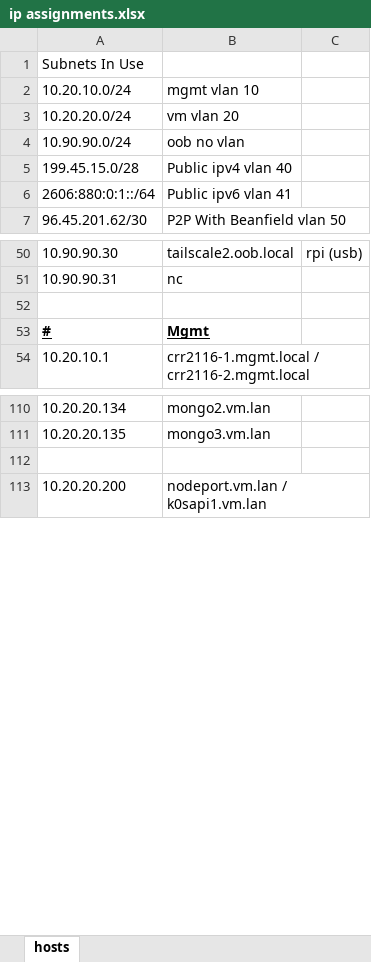
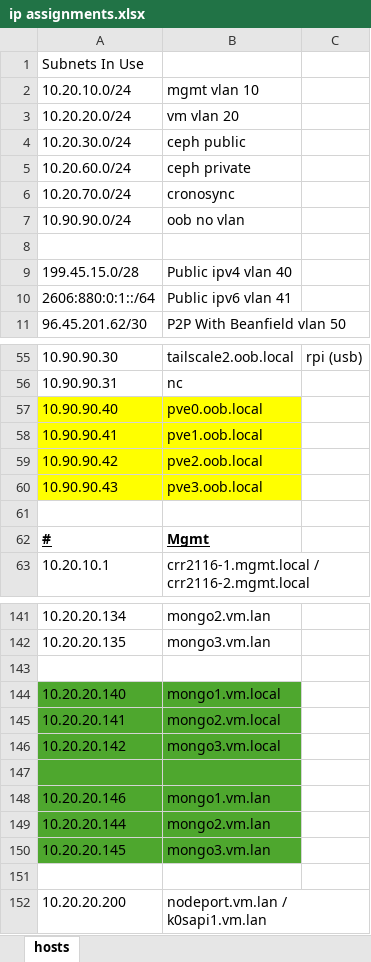
Before and after one commit to foundryserver/infrastructure, an Excel workbook: ip assignments.xlsx, sheet hosts, drawn as a sheet; only a part is shown, gaps mark what is left out; values as stored, in another font and other column widths than the file's, no borders; the diff covers the shown part only; the diff names each change by its address in the sheet, - before the commit and + after, or states it on an @@ line.

```diff
--- a/ip assignments.xlsx (sheet hosts)
+++ b/ip assignments.xlsx (sheet hosts)
+row 4: 10.20.30.0/24 | ceph public
+row 5: 10.20.60.0/24 | ceph private
+row 6: 10.20.70.0/24 | cronosync
+row 8: (empty)
+row 57: 10.90.90.40 | pve0.oob.local
+row 58: 10.90.90.41 | pve1.oob.local
+row 59: 10.90.90.42 | pve2.oob.local
+row 60: 10.90.90.43 | pve3.oob.local
+row 143: (empty)
+row 144: 10.20.20.140 | mongo1.vm.local
+row 145: 10.20.20.141 | mongo2.vm.local
+row 146: 10.20.20.142 | mongo3.vm.local
+row 147: (empty)
+row 148: 10.20.20.146 | mongo1.vm.lan
+row 149: 10.20.20.144 | mongo2.vm.lan
+row 150: 10.20.20.145 | mongo3.vm.lan
```
Also changed, not shown: 35 added rows, 8 removed rows, 10 edited cells and cell formats elsewhere in this sheet.
